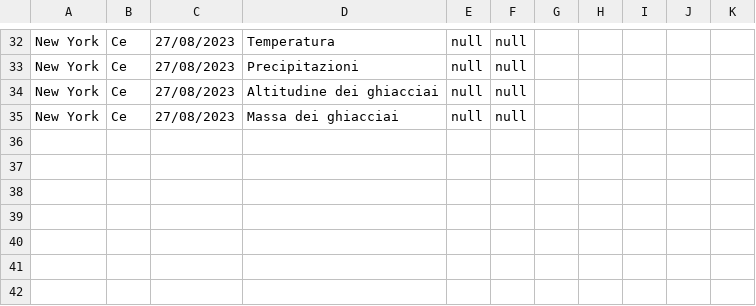
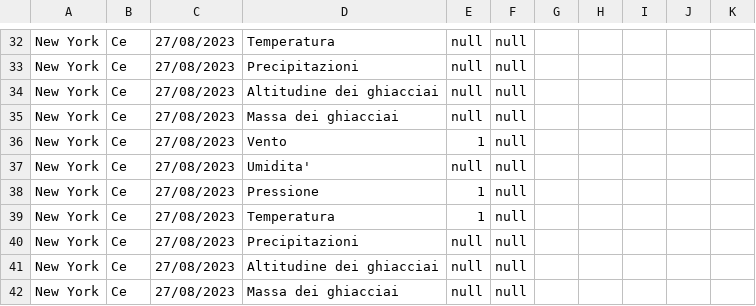
Before and after one commit to Bocchio01/Climate_Monitoring_App, a CSV file: DatiRegistrati.csv, drawn as a sheet; only a part is shown, gaps mark what is left out.

```diff
--- a/DatiRegistrati.csv
+++ b/DatiRegistrati.csv
@@ -35 +35,8 @@ New York,Ce,27/08/2023,Altitudine dei ghiacciai,null,null
 New York,Ce,27/08/2023,Massa dei ghiacciai,null,null
+New York,Ce,27/08/2023,Vento,1,null
+New York,Ce,27/08/2023,Umidita',null,null
+New York,Ce,27/08/2023,Pressione,1,null
+New York,Ce,27/08/2023,Temperatura,1,null
+New York,Ce,27/08/2023,Precipitazioni,null,null
+New York,Ce,27/08/2023,Altitudine dei ghiacciai,null,null
+New York,Ce,27/08/2023,Massa dei ghiacciai,null,null
```
Also changed, not shown: 18 other files.
